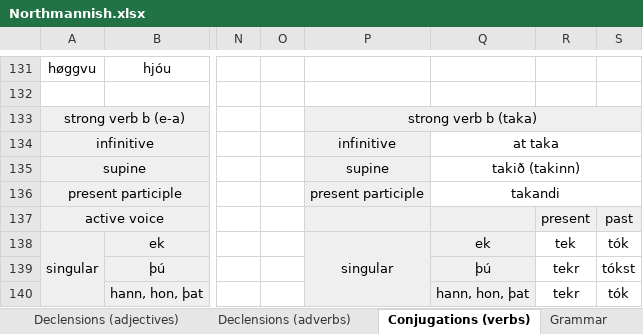
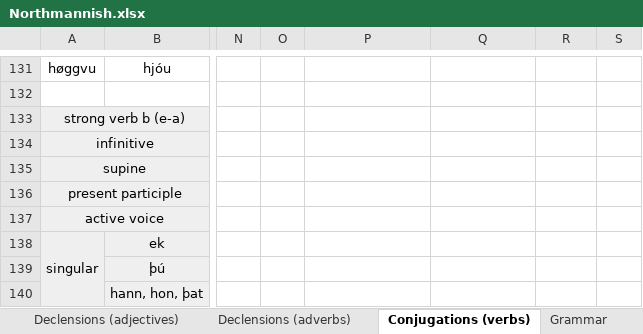
Before and after one commit to Oneo64/Aldraheimr2ndEdition, an Excel workbook: Literature/Languages/Northmannish.xlsx, sheet Conjugations (verbs), drawn as a sheet; only a part is shown, gaps mark what is left out; values as stored, in another font and other column widths than the file's, no borders; charts and pictures not drawn; the diff covers the shown part only; the diff names each change by its address in the sheet, - before the commit and + after, or states it on an @@ line.

Commit message:
Update Northmannish.xlsx

```diff
--- a/Literature/Languages/Northmannish.xlsx (sheet Conjugations (verbs))
+++ b/Literature/Languages/Northmannish.xlsx (sheet Conjugations (verbs))
-P133: strong verb b (taka)
+P133: (empty)
-P133:P136 fill: #EFEFEF
+P133:P136 fill: none
-P133:S133 merged
-P134: infinitive
+P134: (empty)
-Q134: at taka
+Q134: (empty)
-Q134:S134 merged
-P135: supine
+P135: (empty)
-Q135: takið (takinn)
+Q135: (empty)
-Q135:S135 merged
-P136: present participle
+P136: (empty)
-Q136: takandi
+Q136: (empty)
-Q136:S136 merged
-P137:S137 fill: #EFEFEF
+P137:S137 fill: none
-R137: present
+R137: (empty)
-S137: past
+S137: (empty)
-P138: singular
+P138: (empty)
-P138:Q138 fill: #EFEFEF
+P138:Q138 fill: none
-P138:P140 merged
-Q138: ek
+Q138: (empty)
-R138: tek
+R138: (empty)
-S138: tók
+S138: (empty)
-Q139: þú
+Q139: (empty)
-Q139:Q140 fill: #EFEFEF
+Q139:Q140 fill: none
-R139:R140: tekr
+R139:R140: (empty)
-S139: tókst
+S139: (empty)
-Q140: hann, hon, þat
+Q140: (empty)
-S140: tók
+S140: (empty)
```
Also changed, not shown: 10 edited cells, cell formats and merged cells elsewhere in this sheet, sheet Grammar, sheet Lexicon.
